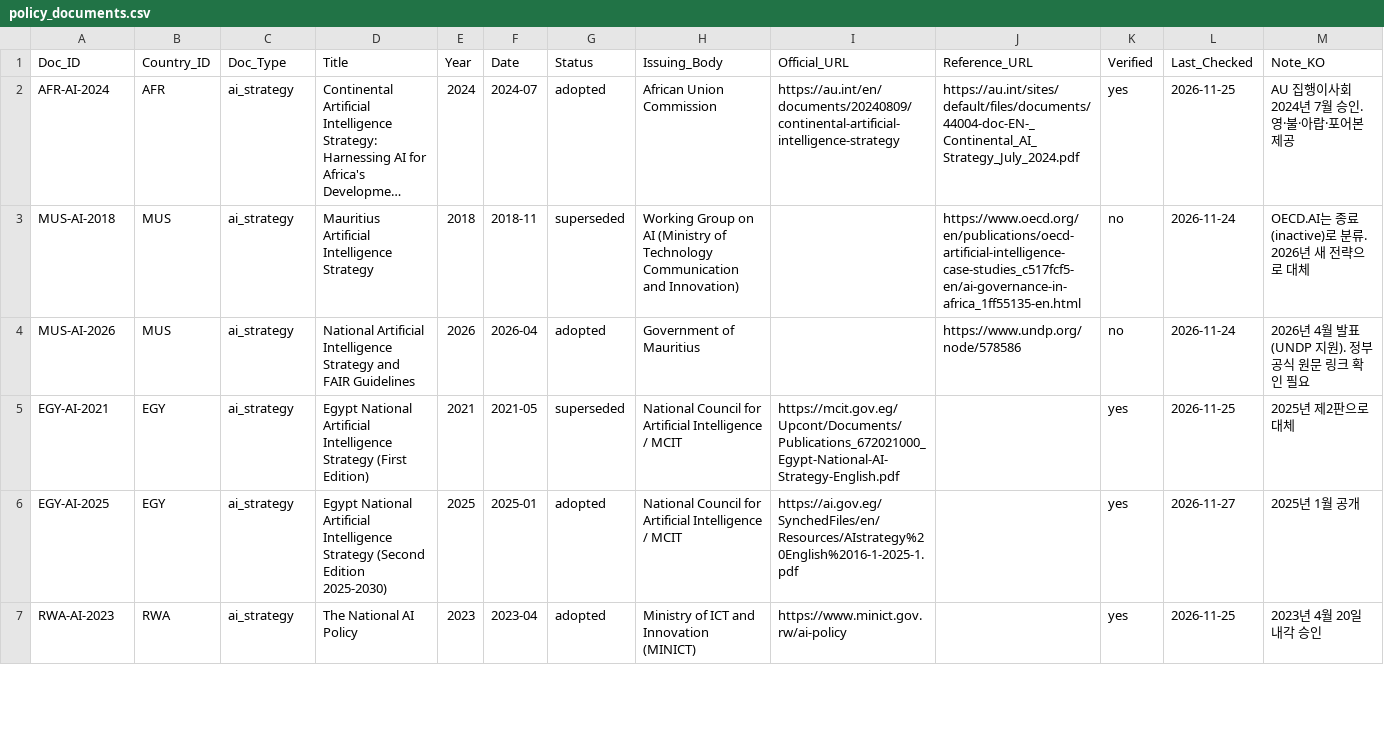
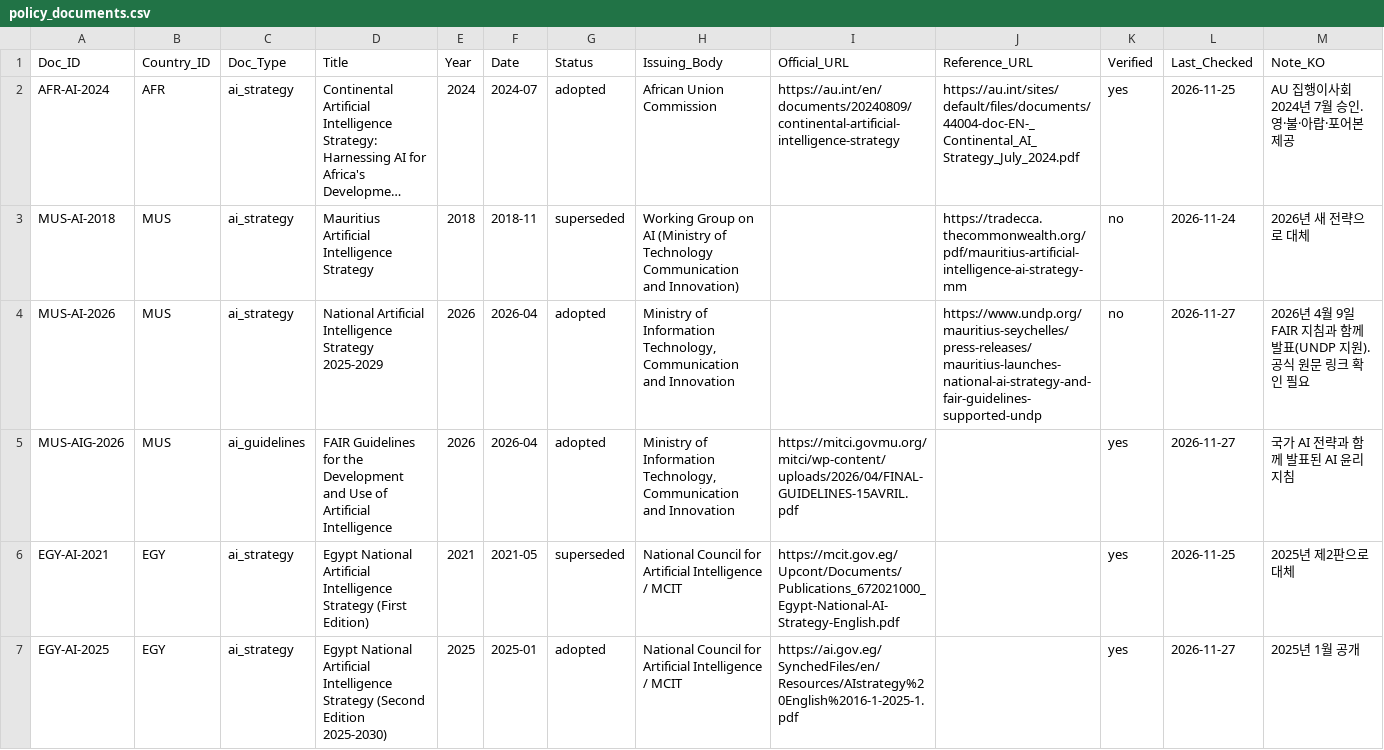
Before and after one commit to Institute-of-African-Studies-at-Yonsei/Africa-News, a CSV file: data/manual/policy_documents.csv, drawn as a sheet; only a part is shown; the shorter side is filled out with more unchanged rows; long unchanged cells end in …; the diff names each change by its address in the sheet, - before the commit and + after, or states it on an @@ line.

```diff
--- a/data/manual/policy_documents.csv
+++ b/data/manual/policy_documents.csv
-J3 (Reference_URL): https://www.oecd.org/en/publications/oecd-artificial-intelligence-case-studies_c517fcf5-en/ai-governance-in-africa_1ff55135-en.html
+J3 (Reference_URL): https://tradecca.thecommonwealth.org/pdf/mauritius-artificial-intelligence-ai-strategy-mm
-M3 (Note_KO): OECD.AI는 종료(inactive)로 분류. 2026년 새 전략으로 대체
+M3 (Note_KO): 2026년 새 전략으로 대체
-D4 (Title): …Intelligence Strategy and FAIR Guidelines
+D4 (Title): …Intelligence Strategy 2025-2029
-H4 (Issuing_Body): Government of Mauritius
+H4 (Issuing_Body): Ministry of Information Technology, Communication and Innovation
-J4 (Reference_URL): https://www.undp.org/node/578586
+J4 (Reference_URL): https://www.undp.org/mauritius-seychelles/press-releases/mauritius-launches-national-ai-strategy-and-fair-guidelines-supported-undp
-L4 (Last_Checked): 2026-11-24
+L4 (Last_Checked): 2026-11-27
-M4 (Note_KO): 2026년 4월 발표(UNDP 지원). 정부 공식 원문 링크 확인 필요
+M4 (Note_KO): 2026년 4월 9일 FAIR 지침과 함께 발표(UNDP 지원). 공식 원문 링크 확인 필요
+row 5: MUS-AIG-2026 | MUS | ai_guidelines | FAIR Guidelines for the Development and Use of Artificial Intelligence | 2026 | 2026-04 | adopted | Ministry of Information Technology, Communication and Innovation | https://mitci.govmu.org/mitci/wp-content/uploads/2026/04/FINAL-GUIDELINES-15AVRIL.pdf |  | yes | 2026-11-27 | 국가 AI 전략과 함께 발표된 AI 윤리 지침
```
Also changed, not shown: 2 other files.
